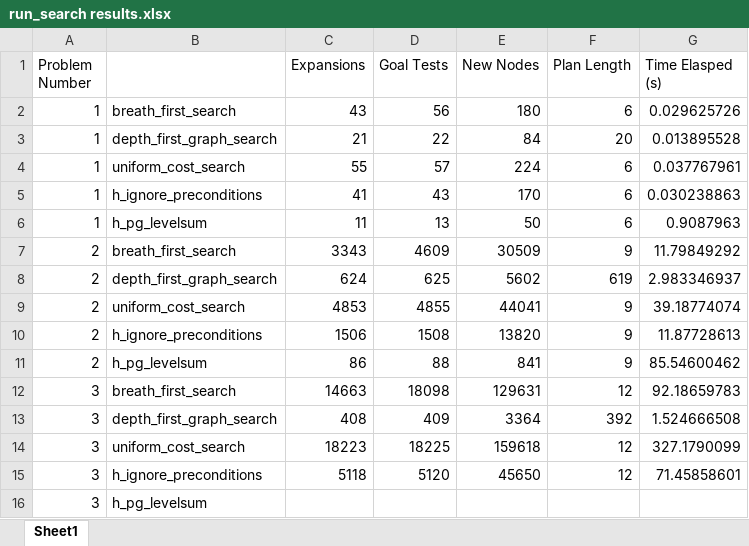
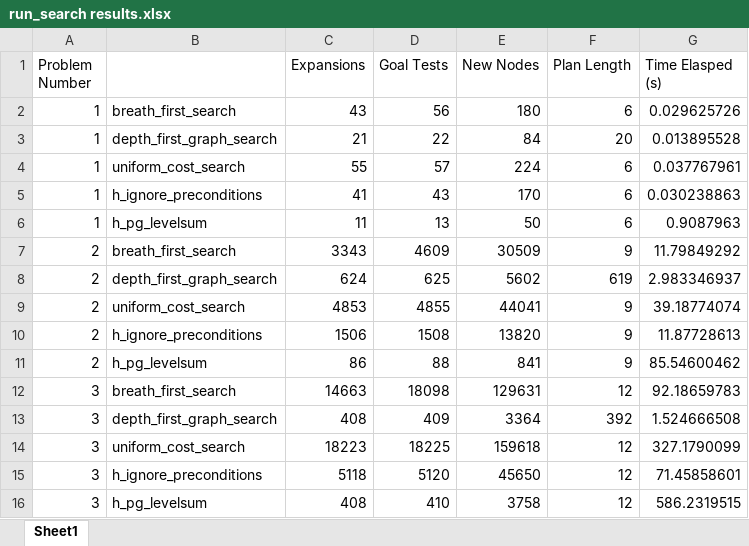
Before and after one commit to shawchu/AiCourseProj3, an Excel workbook: run_search results.xlsx, sheet Sheet1, drawn as a sheet; values as stored, in another font and other column widths than the file's, no borders; removed rows and columns are numbered as before the commit, all else as after; the diff names each change by its address in the sheet, - before the commit and + after, or states it on an @@ line.

Commit message:
Add files via upload

```diff
--- a/run_search results.xlsx (sheet Sheet1)
+++ b/run_search results.xlsx (sheet Sheet1)
-row 16: 3 | h_pg_levelsum
+row 16: 3 | h_pg_levelsum | 408 | 410 | 3758 | 12 | 586.2319515
```
